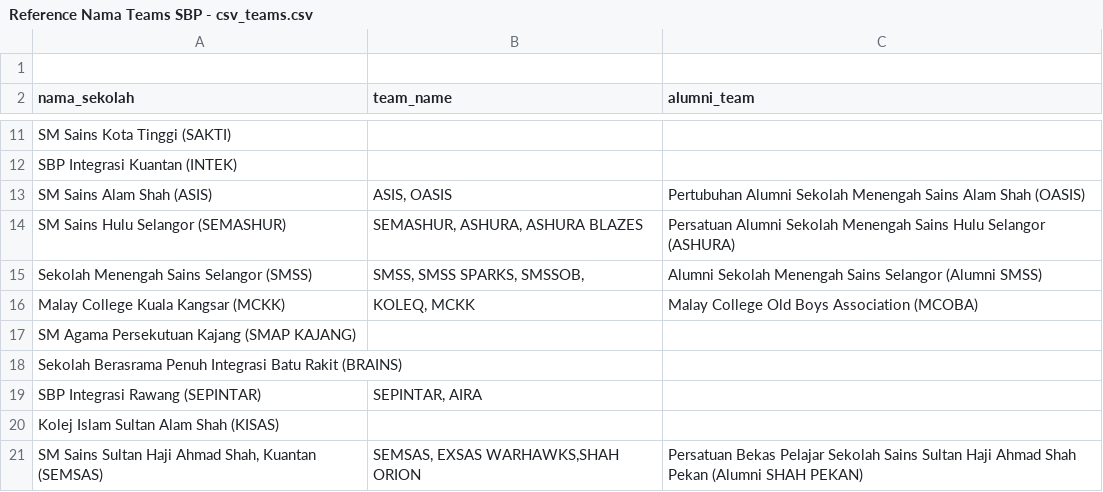
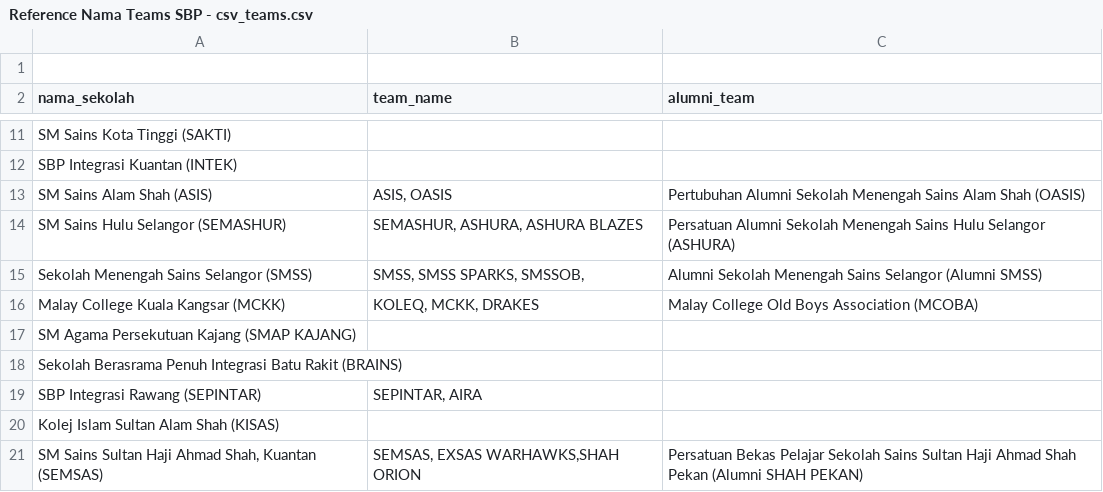
Before and after one commit to sagisvarman/teams-directory, a CSV file: source/Reference Nama Teams SBP - csv_teams.csv, drawn as a sheet; only a part is shown, gaps mark what is left out.

```diff
--- a/source/Reference Nama Teams SBP - csv_teams.csv
+++ b/source/Reference Nama Teams SBP - csv_teams.csv
@@ -15,3 +15,3 @@ SM Sains Hulu Selangor (SEMASHUR),"SEMASHUR, ASHURA, ASHURA BLAZES",Persatuan Al
 Sekolah Menengah Sains Selangor (SMSS),"SMSS, SMSS SPARKS, SMSSOB, ",Alumni Sekolah Menengah Sains Selangor (Alumni SMSS)
-Malay College Kuala Kangsar (MCKK),"KOLEQ, MCKK",Malay College Old Boys Association (MCOBA)
+Malay College Kuala Kangsar (MCKK),"KOLEQ, MCKK, DRAKES",Malay College Old Boys Association (MCOBA)
 SM Agama Persekutuan Kajang (SMAP KAJANG),,
```
Also changed, not shown: 2 other files.
